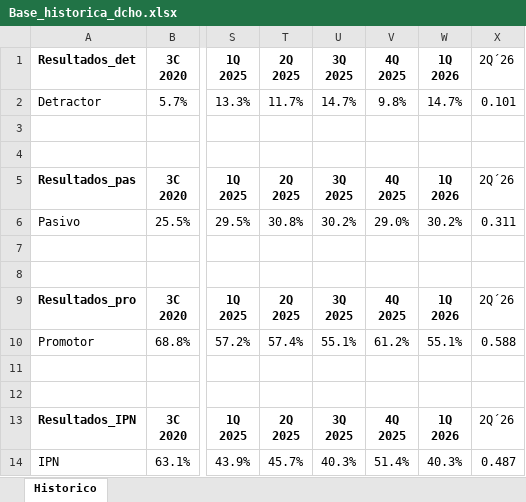
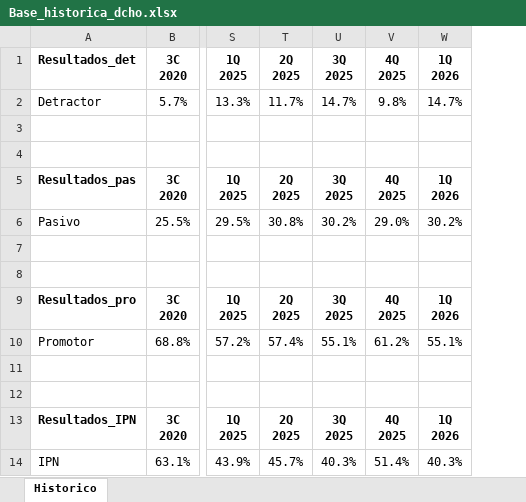
Before and after one commit to researchland-gu/automatizacion_presentaciones, an Excel workbook: Upax/Base_historica_dcho.xlsx, sheet Historico, drawn as a sheet; only a part is shown, gaps mark what is left out; values as stored, in another font and other column widths than the file's, no borders; the diff names each change by its address in the sheet, - before the commit and + after, or states it on an @@ line.

Commit message:
Add files via upload

```diff
--- a/Upax/Base_historica_dcho.xlsx (sheet Historico)
+++ b/Upax/Base_historica_dcho.xlsx (sheet Historico)
-column X, rows 1-14: 2Q´26 | 0.101 |  |  | 2Q´26 | 0.311 |  |  | 2Q´26 | 0.588 |  |  | 2Q´26 | 0.487
```
